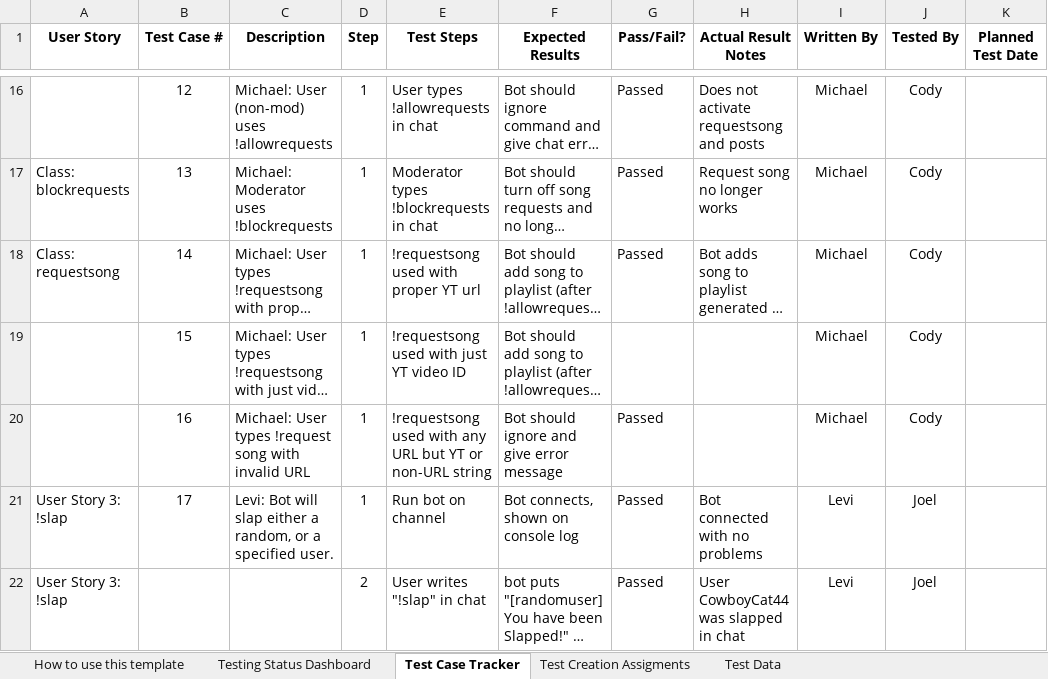
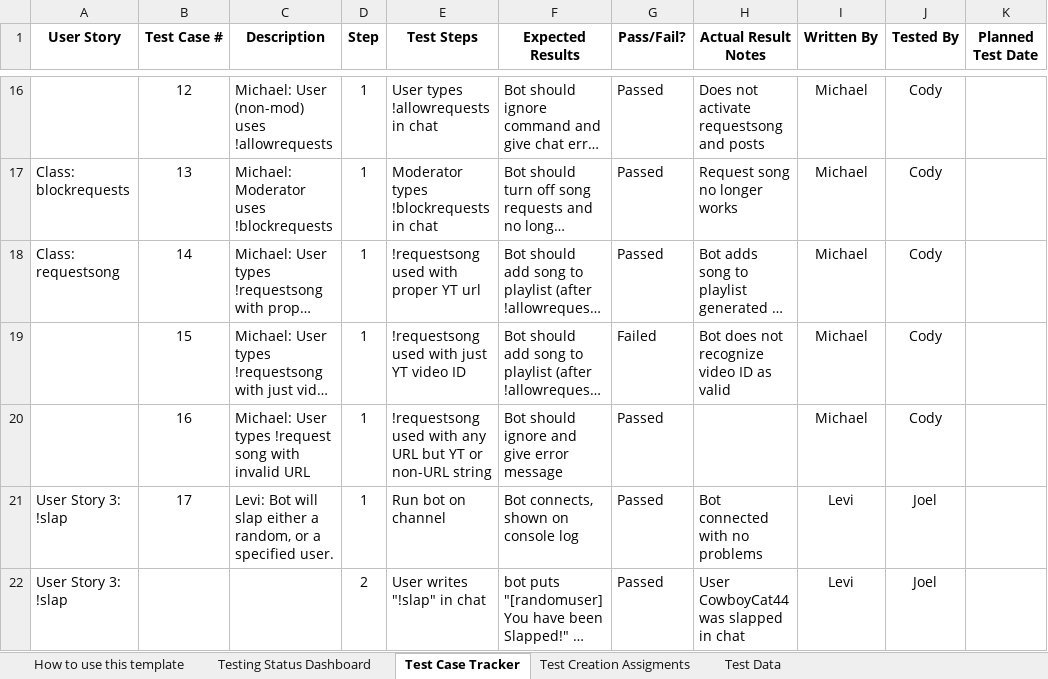
Before and after one commit to CS3398-Miranda-Cosgroves/GetRichTwitch, an Excel workbook: Homework Assignments/a15/CS 3398 Test Tracker.xlsx, sheet Test Case Tracker, drawn as a sheet; only a part is shown, gaps mark what is left out; long unchanged cells end in …; values as stored, in another font and other column widths than the file's, no borders; the diff names each change by its address in the sheet, - before the commit and + after, or states it on an @@ line.

Commit message:
Added test screenshots

```diff
--- a/Homework Assignments/a15/CS 3398 Test Tracker.xlsx (sheet Test Case Tracker)
+++ b/Homework Assignments/a15/CS 3398 Test Tracker.xlsx (sheet Test Case Tracker)
-G19 (Pass/Fail?): (empty)
+G19 (Pass/Fail?): Failed
-H19 (Actual Result Notes): (empty)
+H19 (Actual Result Notes): Bot does not recognize video ID as valid
```
Also changed, not shown: sheet Testing Status Dashboard, 5 other files.
